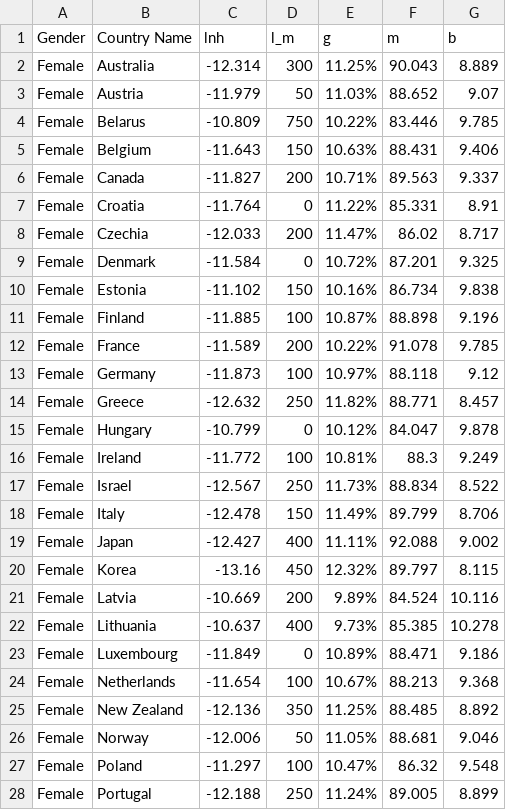
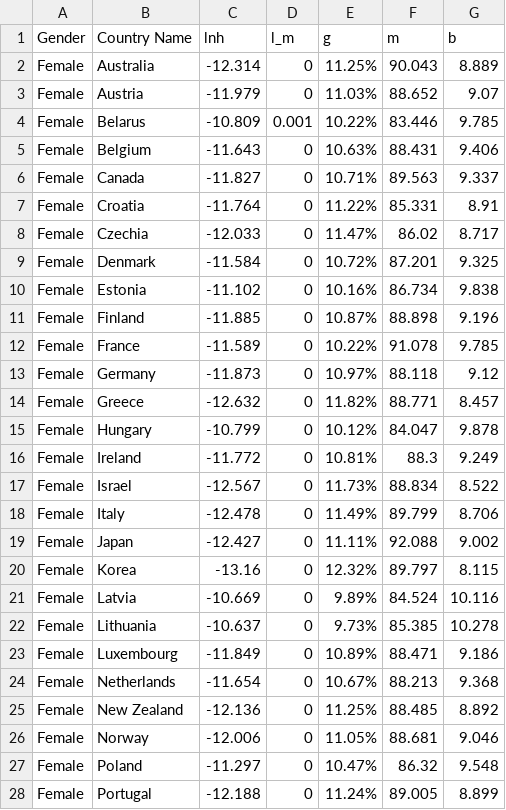
Before and after one commit to asosnovsky/Longevity-Risk-adjusted-Global-Age, a CSV file: data/02_paper_tables/table_1_Female.csv, drawn as a sheet; only a part is shown; the diff covers the shown part only.

```diff
--- a/data/02_paper_tables/table_1_Female.csv
+++ b/data/02_paper_tables/table_1_Female.csv
@@ -1,28 +1,28 @@
 Gender,Country Name,lnh,l_m,g,m,b
-Female,Australia,-12.314,300,11.25%,90.043,8.889
-Female,Austria,-11.979,50,11.03%,88.652,9.07
-Female,Belarus,-10.809,750,10.22%,83.446,9.785
-Female,Belgium,-11.643,150,10.63%,88.431,9.406
-Female,Canada,-11.827,200,10.71%,89.563,9.337
+Female,Australia,-12.314,0,11.25%,90.043,8.889
+Female,Austria,-11.979,0,11.03%,88.652,9.07
+Female,Belarus,-10.809,0.001,10.22%,83.446,9.785
+Female,Belgium,-11.643,0,10.63%,88.431,9.406
+Female,Canada,-11.827,0,10.71%,89.563,9.337
 Female,Croatia,-11.764,0,11.22%,85.331,8.91
-Female,Czechia,-12.033,200,11.47%,86.02,8.717
+Female,Czechia,-12.033,0,11.47%,86.02,8.717
 Female,Denmark,-11.584,0,10.72%,87.201,9.325
-Female,Estonia,-11.102,150,10.16%,86.734,9.838
-Female,Finland,-11.885,100,10.87%,88.898,9.196
-Female,France,-11.589,200,10.22%,91.078,9.785
-Female,Germany,-11.873,100,10.97%,88.118,9.12
-Female,Greece,-12.632,250,11.82%,88.771,8.457
+Female,Estonia,-11.102,0,10.16%,86.734,9.838
+Female,Finland,-11.885,0,10.87%,88.898,9.196
+Female,France,-11.589,0,10.22%,91.078,9.785
+Female,Germany,-11.873,0,10.97%,88.118,9.12
+Female,Greece,-12.632,0,11.82%,88.771,8.457
 Female,Hungary,-10.799,0,10.12%,84.047,9.878
-Female,Ireland,-11.772,100,10.81%,88.3,9.249
-Female,Israel,-12.567,250,11.73%,88.834,8.522
-Female,Italy,-12.478,150,11.49%,89.799,8.706
-Female,Japan,-12.427,400,11.11%,92.088,9.002
-Female,Korea,-13.16,450,12.32%,89.797,8.115
-Female,Latvia,-10.669,200,9.89%,84.524,10.116
-Female,Lithuania,-10.637,400,9.73%,85.385,10.278
+Female,Ireland,-11.772,0,10.81%,88.3,9.249
+Female,Israel,-12.567,0,11.73%,88.834,8.522
+Female,Italy,-12.478,0,11.49%,89.799,8.706
+Female,Japan,-12.427,0,11.11%,92.088,9.002
+Female,Korea,-13.16,0,12.32%,89.797,8.115
+Female,Latvia,-10.669,0,9.89%,84.524,10.116
+Female,Lithuania,-10.637,0,9.73%,85.385,10.278
 Female,Luxembourg,-11.849,0,10.89%,88.471,9.186
-Female,Netherlands,-11.654,100,10.67%,88.213,9.368
-Female,New Zealand,-12.136,350,11.25%,88.485,8.892
-Female,Norway,-12.006,50,11.05%,88.681,9.046
-Female,Poland,-11.297,100,10.47%,86.32,9.548
-Female,Portugal,-12.188,250,11.24%,89.005,8.899
+Female,Netherlands,-11.654,0,10.67%,88.213,9.368
+Female,New Zealand,-12.136,0,11.25%,88.485,8.892
+Female,Norway,-12.006,0,11.05%,88.681,9.046
+Female,Poland,-11.297,0,10.47%,86.32,9.548
+Female,Portugal,-12.188,0,11.24%,89.005,8.899
```
Also changed, not shown: 9 edited cells elsewhere in this file, data/02_paper_tables/table_1_Male.csv, data/02_paper_tables/table_1_Total.csv, 5 other files.
